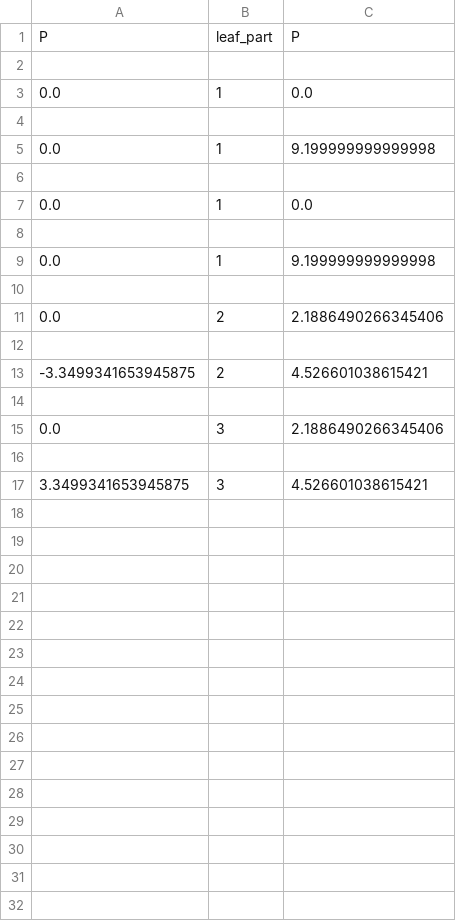
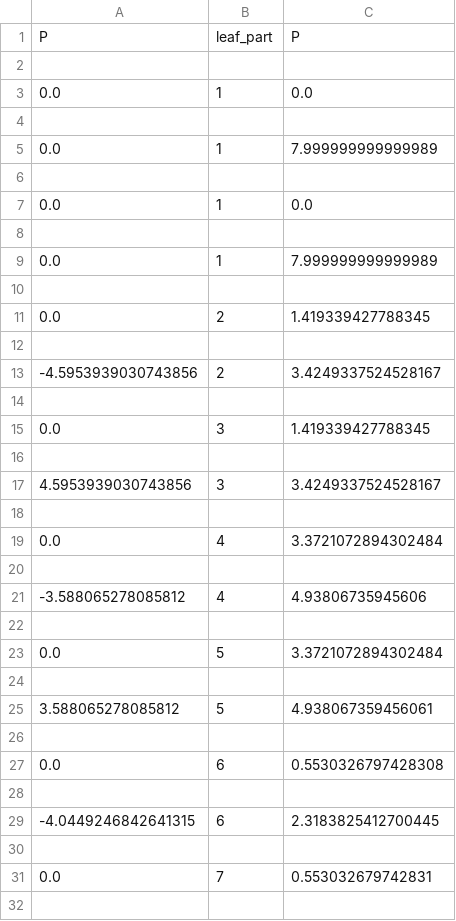
Before and after one commit to verahowest/leaf_development, a CSV file: data/leaf_exportveins.csv, drawn as a sheet; only a part is shown; the diff covers the shown part only.

```diff
--- a/data/leaf_exportveins.csv
+++ b/data/leaf_exportveins.csv
@@ -4,3 +4,3 @@ P,leaf_part,P
 
-0.0,1,9.199999999999998
+0.0,1,7.999999999999989
 
@@ -8,10 +8,25 @@ P,leaf_part,P
 
-0.0,1,9.199999999999998
+0.0,1,7.999999999999989
 
-0.0,2,2.1886490266345406
+0.0,2,1.419339427788345
 
--3.3499341653945875,2,4.526601038615421
+-4.5953939030743856,2,3.4249337524528167
 
-0.0,3,2.1886490266345406
+0.0,3,1.419339427788345
 
-3.3499341653945875,3,4.526601038615421
+4.5953939030743856,3,3.4249337524528167
+
+0.0,4,3.3721072894302484
+
+-3.588065278085812,4,4.93806735945606
+
+0.0,5,3.3721072894302484
+
+3.588065278085812,5,4.938067359456061
+
+0.0,6,0.5530326797428308
+
+-4.0449246842641315,6,2.3183825412700445
+
+0.0,7,0.553032679742831
+
```
Also changed, not shown: 17 added rows elsewhere in this file, data/leaf_exportmargin.csv, 37 other files.
